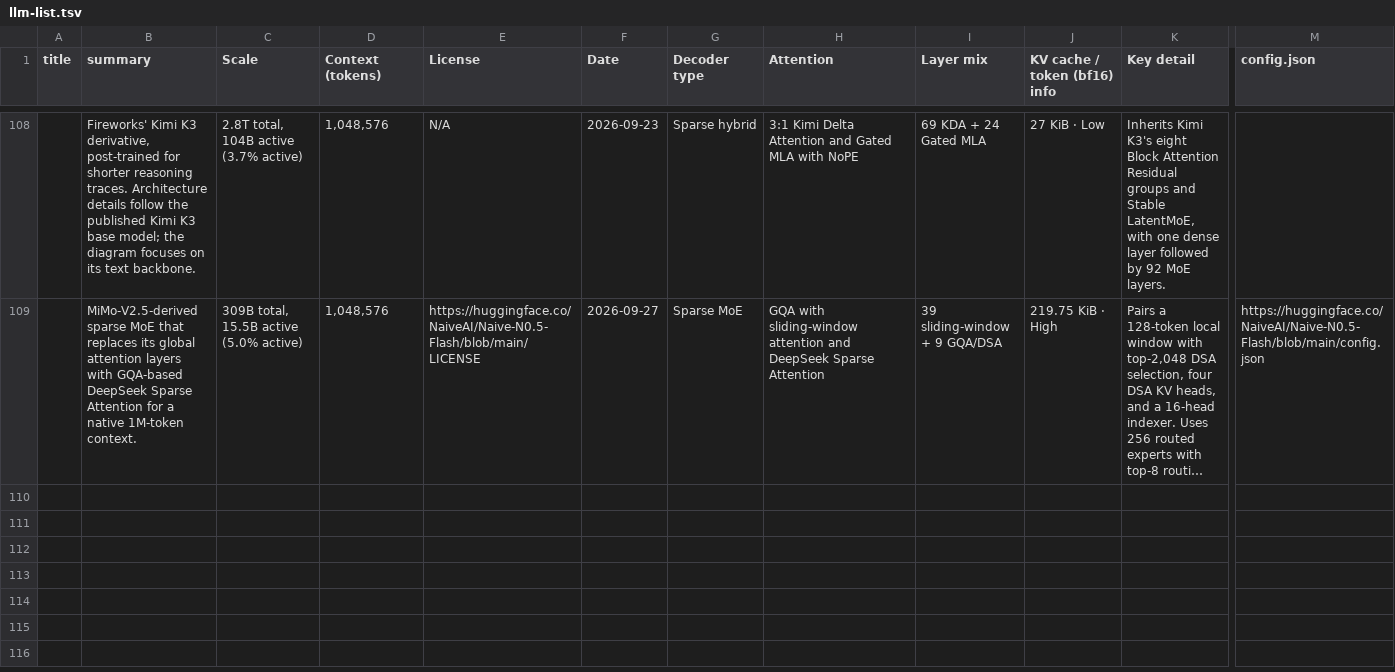
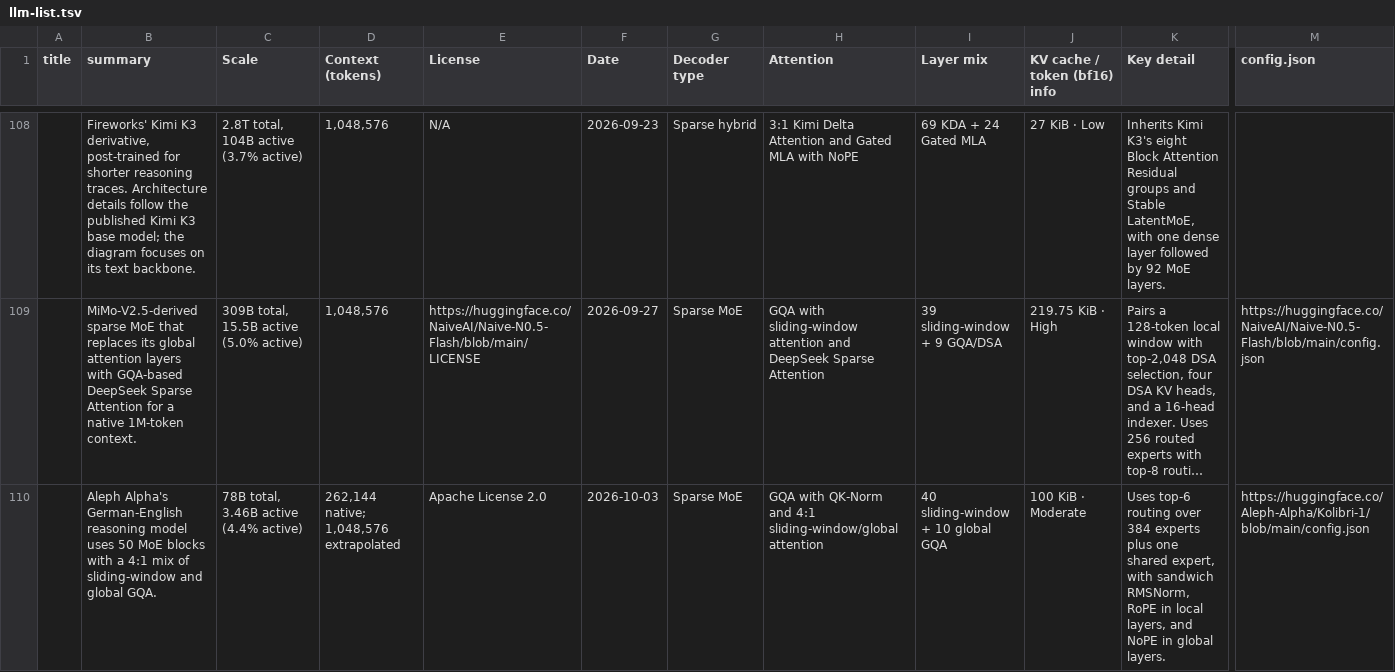
Before and after one commit to qundao/backup-llm-architecture-gallery, a TSV file: llm-list.tsv, drawn as a sheet; only a part is shown, gaps mark what is left out; long unchanged cells end in …; rows hold the shown columns only; the diff names each change by its address in the sheet, - before the commit and + after, or states it on an @@ line.

```diff
--- a/llm-list.tsv
+++ b/llm-list.tsv
+row 110:  | Aleph Alpha's German-English reasoning model uses 50 MoE blocks with a 4:1 mix of sliding-window and global GQA. | 78B total, 3.46B active (4.4% active) | 262,144 native; 1,048,576 extrapolated | Apache License 2.0 | 2026-10-03 | Sparse MoE | GQA with QK-Norm and 4:1 sliding-window/global attention | 40 sliding-window + 10 global GQA | 100 KiB · Moderate | Uses top-6 routing over 384 experts plus one shared expert, with sandwich RMSNorm, RoPE in local layers, and NoPE in global layers. | https://huggingface.co/Aleph-Alpha/Kolibri-1/blob/main/config.json
```
Also changed, not shown: 3 other files.
